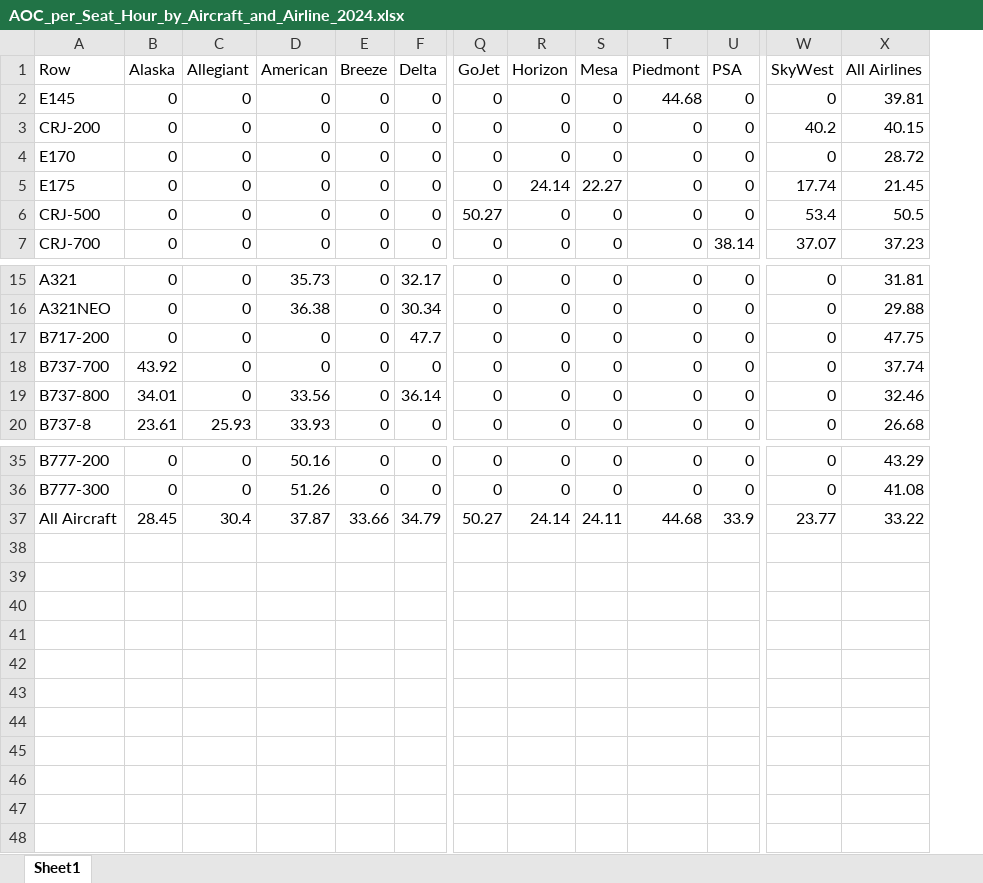
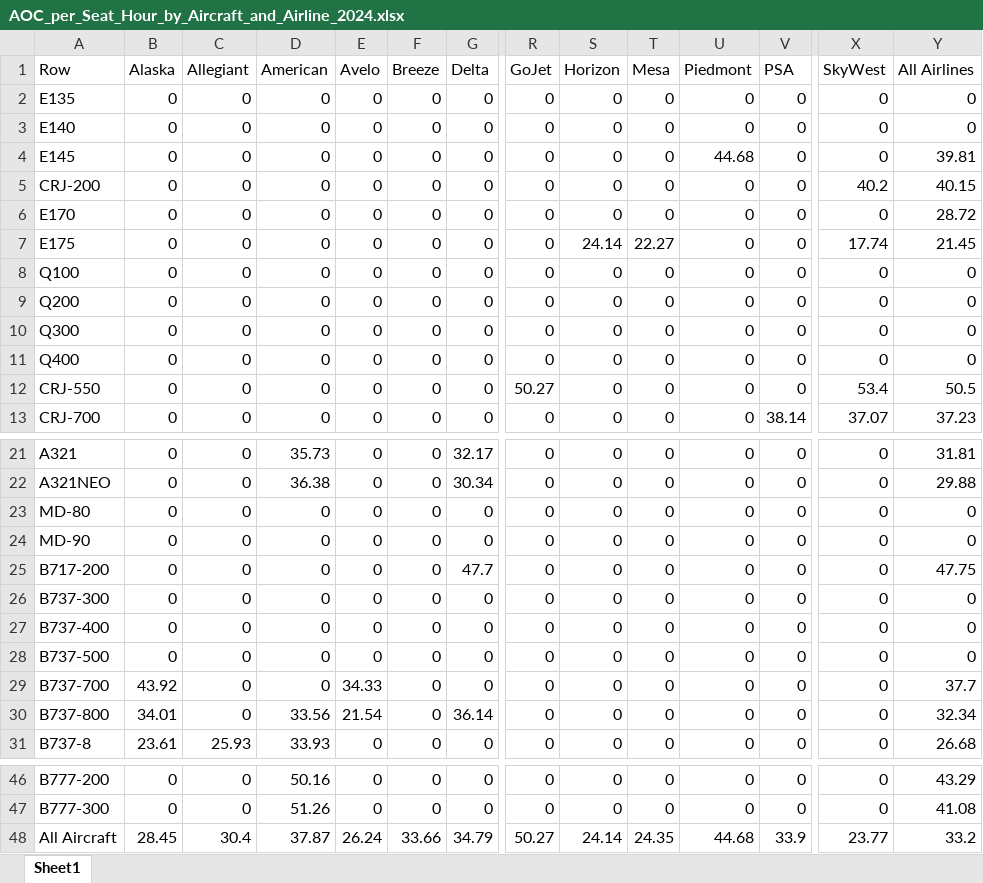
Before and after one commit to andyeske/Airline-Data-Analysis-Tools, an Excel workbook: Output Data Tables/APAT Outputs/Aircraft Operating Costs Tables/2024/AOC_per_Seat_Hour_by_Aircraft_and_Airline_2024.xlsx, sheet Sheet1, drawn as a sheet; only a part is shown, gaps mark what is left out; values as stored, in another font and other column widths than the file's, no borders; addresses are those after the commit; rows hold the shown columns only; the diff names each change by its address in the sheet, - before the commit and + after, or states it on an @@ line.

```diff
--- a/Output Data Tables/APAT Outputs/Aircraft Operating Costs Tables/2024/AOC_per_Seat_Hour_by_Aircraft_and_Airline_2024.xlsx (sheet Sheet1)
+++ b/Output Data Tables/APAT Outputs/Aircraft Operating Costs Tables/2024/AOC_per_Seat_Hour_by_Aircraft_and_Airline_2024.xlsx (sheet Sheet1)
+column E (Avelo), rows 4-7: all 0; rows 12-13: 0 | 0; rows 21-22: 0 | 0; row 25: 0; rows 29-31: 34.33 | 21.54 | 0; rows 46-48: 0 | 0 | 26.24
+row 2: E135 | 0 | 0 | 0 | 0 | 0 | 0 | 0 | 0 | 0 | 0 | 0 | 0 | 0
+row 3: E140 | 0 | 0 | 0 | 0 | 0 | 0 | 0 | 0 | 0 | 0 | 0 | 0 | 0
+row 8: Q100 | 0 | 0 | 0 | 0 | 0 | 0 | 0 | 0 | 0 | 0 | 0 | 0 | 0
+row 9: Q200 | 0 | 0 | 0 | 0 | 0 | 0 | 0 | 0 | 0 | 0 | 0 | 0 | 0
+row 10: Q300 | 0 | 0 | 0 | 0 | 0 | 0 | 0 | 0 | 0 | 0 | 0 | 0 | 0
+row 11: Q400 | 0 | 0 | 0 | 0 | 0 | 0 | 0 | 0 | 0 | 0 | 0 | 0 | 0
-A12 (Row): CRJ-500
+A12 (Row): CRJ-550
+row 23: MD-80 | 0 | 0 | 0 | 0 | 0 | 0 | 0 | 0 | 0 | 0 | 0 | 0 | 0
+row 24: MD-90 | 0 | 0 | 0 | 0 | 0 | 0 | 0 | 0 | 0 | 0 | 0 | 0 | 0
+row 26: B737-300 | 0 | 0 | 0 | 0 | 0 | 0 | 0 | 0 | 0 | 0 | 0 | 0 | 0
+row 27: B737-400 | 0 | 0 | 0 | 0 | 0 | 0 | 0 | 0 | 0 | 0 | 0 | 0 | 0
+row 28: B737-500 | 0 | 0 | 0 | 0 | 0 | 0 | 0 | 0 | 0 | 0 | 0 | 0 | 0
-Y29 (All Airlines): 37.74
+Y29 (All Airlines): 37.7
-Y30 (All Airlines): 32.46
+Y30 (All Airlines): 32.34
-T48 (Mesa): 24.11
+T48 (Mesa): 24.35
-Y48 (All Airlines): 33.22
+Y48 (All Airlines): 33.2
```
Also changed, not shown: Output Data Tables/APAT Outputs/Aircraft Operating Costs Tables/2024/AOC_per_Block_Hours_by_Aircraft_and_Airline_2024.xlsx, Output Data Tables/APAT Outputs/Aircraft Operating Costs Tables/2024/Crew_Costs_by_Aircraft_and_Airline_2024.xlsx, 5 other files.
